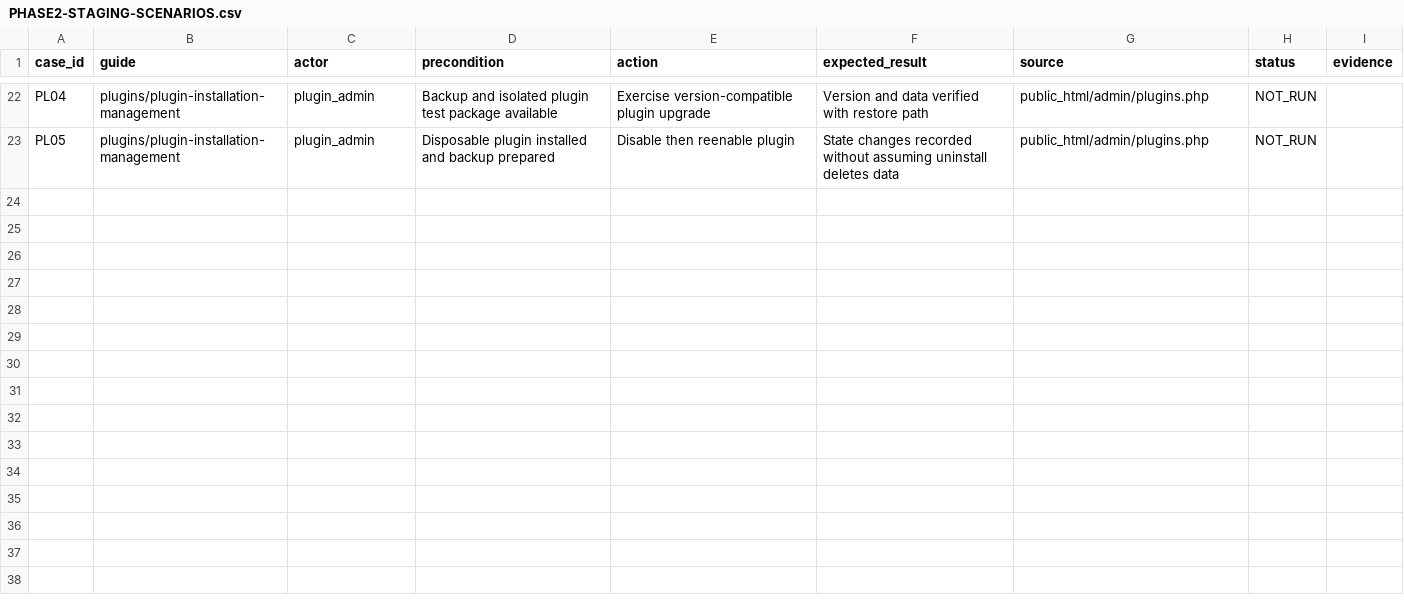
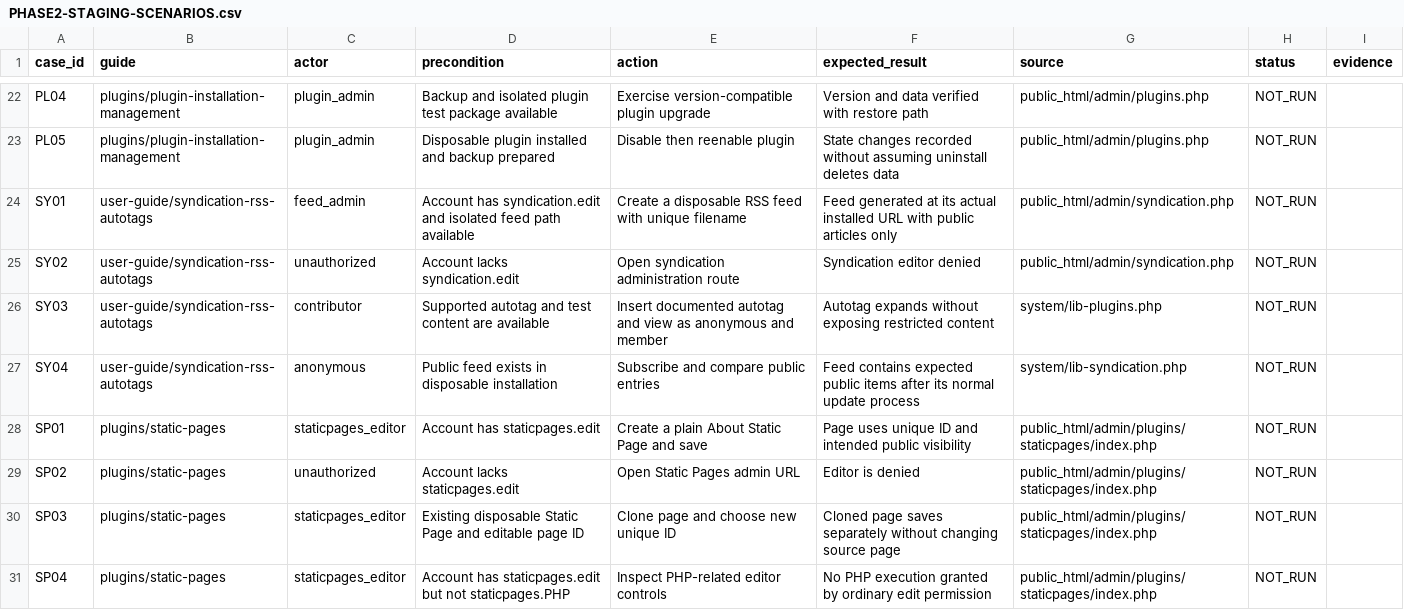
Before and after one commit to Geeklog-Core/documentation, a CSV file: planning/PHASE2-STAGING-SCENARIOS.csv, drawn as a sheet; only a part is shown, gaps mark what is left out.

Commit message:
test: cover RSS autotags and Static Pages with eight additional staging scenarios

```diff
--- a/planning/PHASE2-STAGING-SCENARIOS.csv
+++ b/planning/PHASE2-STAGING-SCENARIOS.csv
@@ -23 +23,9 @@ PL04,plugins/plugin-installation-management,plugin_admin,Backup and isolated plu
 PL05,plugins/plugin-installation-management,plugin_admin,Disposable plugin installed and backup prepared,Disable then reenable plugin,State changes recorded without assuming uninstall deletes data,public_html/admin/plugins.php,NOT_RUN,
+SY01,user-guide/syndication-rss-autotags,feed_admin,Account has syndication.edit and isolated feed path available,Create a disposable RSS feed with unique filename,Feed generated at its actual installed URL with public articles only,public_html/admin/syndication.php,NOT_RUN,
+SY02,user-guide/syndication-rss-autotags,unauthorized,Account lacks syndication.edit,Open syndication administration route,Syndication editor denied,public_html/admin/syndication.php,NOT_RUN,
+SY03,user-guide/syndication-rss-autotags,contributor,Supported autotag and test content are available,Insert documented autotag and view as anonymous and member,Autotag expands without exposing restricted content,system/lib-plugins.php,NOT_RUN,
+SY04,user-guide/syndication-rss-autotags,anonymous,Public feed exists in disposable installation,Subscribe and compare public entries,Feed contains expected public items after its normal update process,system/lib-syndication.php,NOT_RUN,
+SP01,plugins/static-pages,staticpages_editor,Account has staticpages.edit,Create a plain About Static Page and save,Page uses unique ID and intended public visibility,public_html/admin/plugins/staticpages/index.php,NOT_RUN,
+SP02,plugins/static-pages,unauthorized,Account lacks staticpages.edit,Open Static Pages admin URL,Editor is denied,public_html/admin/plugins/staticpages/index.php,NOT_RUN,
+SP03,plugins/static-pages,staticpages_editor,Existing disposable Static Page and editable page ID,Clone page and choose new unique ID,Cloned page saves separately without changing source page,public_html/admin/plugins/staticpages/index.php,NOT_RUN,
+SP04,plugins/static-pages,staticpages_editor,Account has staticpages.edit but not staticpages.PHP,Inspect PHP-related editor controls,No PHP execution granted by ordinary edit permission,public_html/admin/plugins/staticpages/index.php,NOT_RUN,
```
